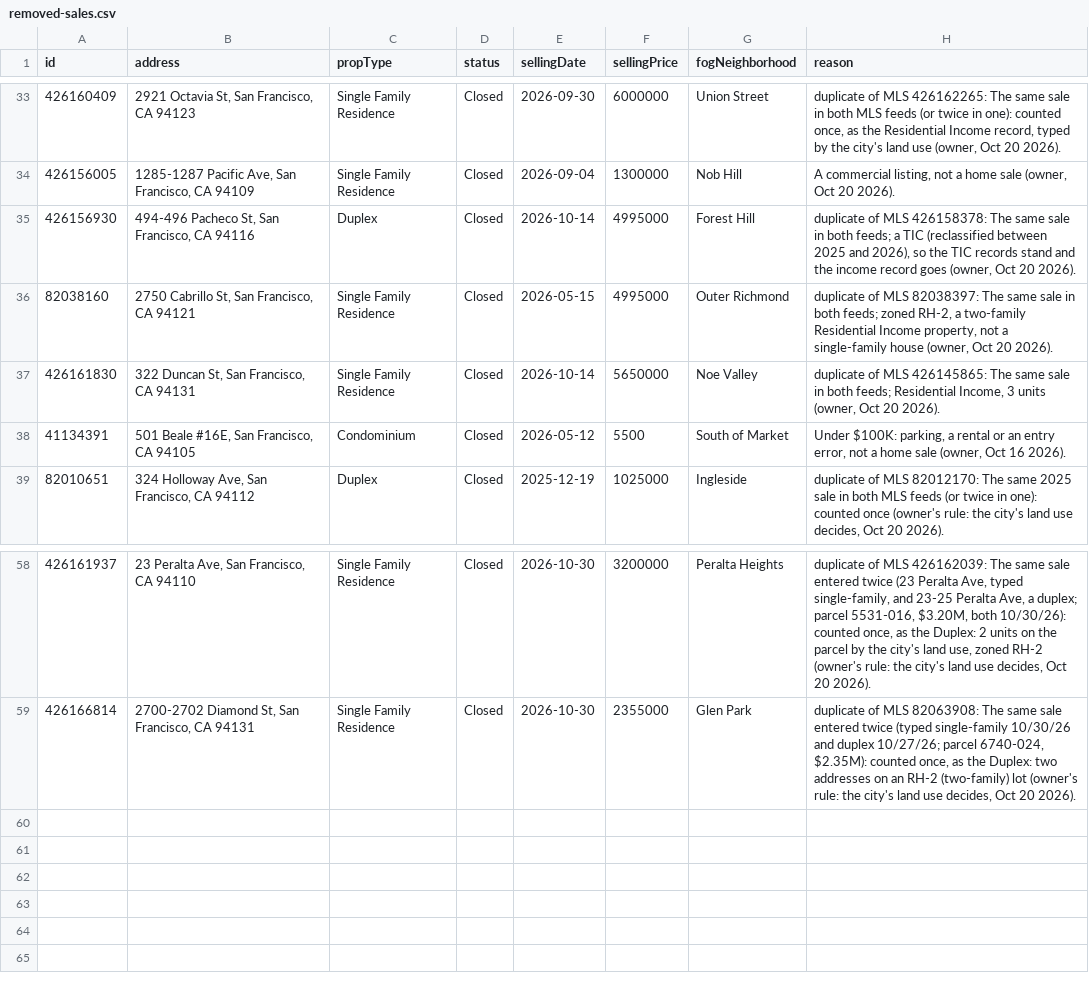
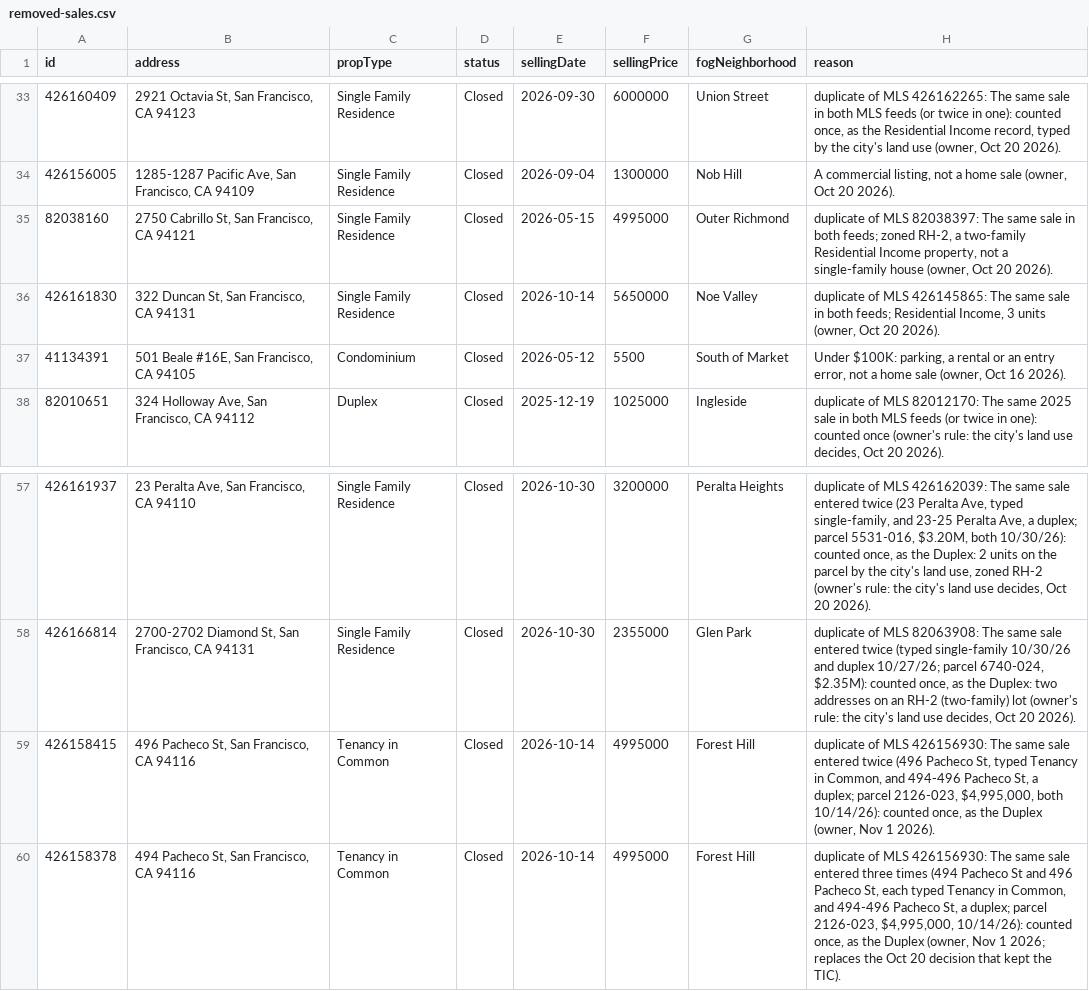
Before and after one commit to chuckheaver/opscast, a CSV file: data/removed-sales.csv, drawn as a sheet; only a part is shown, gaps mark what is left out.

```diff
--- a/data/removed-sales.csv
+++ b/data/removed-sales.csv
@@ -34,3 +34,2 @@ id,address,propType,status,sellingDate,sellingPrice,fogNeighborhood,reason
 "426156005","1285-1287 Pacific Ave, San Francisco, CA 94109","Single Family Residence","Closed","2026-09-04","1300000","Nob Hill","A commercial listing, not a home sale (owner, Oct 20 2026)."
-"426156930","494-496 Pacheco St, San Francisco, CA 94116","Duplex","Closed","2026-10-14","4995000","Forest Hill","duplicate of MLS 426158378: The same sale in both feeds; a TIC (reclassified between 2025 and 2026), so the TIC records stand and the income record goes (owner, Oct 20 2026)."
 "82038160","2750 Cabrillo St, San Francisco, CA 94121","Single Family Residence","Closed","2026-05-15","4995000","Outer Richmond","duplicate of MLS 82038397: The same sale in both feeds; zoned RH-2, a two-family Residential Income property, not a single-family house (owner, Oct 20 2026)."
@@ -59 +58,3 @@ id,address,propType,status,sellingDate,sellingPrice,fogNeighborhood,reason
 "426166814","2700-2702 Diamond St, San Francisco, CA 94131","Single Family Residence","Closed","2026-10-30","2355000","Glen Park","duplicate of MLS 82063908: The same sale entered twice (typed single-family 10/30/26 and duplex 10/27/26; parcel 6740-024, $2.35M): counted once, as the Duplex: two addresses on an RH-2 (two-family) lot (owner's rule: the city's land use decides, Oct 20 2026)."
+"426158415","496 Pacheco St, San Francisco, CA 94116","Tenancy in Common","Closed","2026-10-14","4995000","Forest Hill","duplicate of MLS 426156930: The same sale entered twice (496 Pacheco St, typed Tenancy in Common, and 494-496 Pacheco St, a duplex; parcel 2126-023, $4,995,000, both 10/14/26): counted once, as the Duplex (owner, Nov 1 2026)."
+"426158378","494 Pacheco St, San Francisco, CA 94116","Tenancy in Common","Closed","2026-10-14","4995000","Forest Hill","duplicate of MLS 426156930: The same sale entered three times (494 Pacheco St and 496 Pacheco St, each typed Tenancy in Common, and 494-496 Pacheco St, a duplex; parcel 2126-023, $4,995,000, 10/14/26): counted once, as the Duplex (owner, Nov 1 2026; replaces the Oct 20 decision that kept the TIC)."
```
Also changed, not shown: data/edited-sales.csv, 15 other files.
